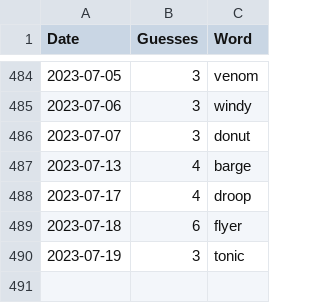
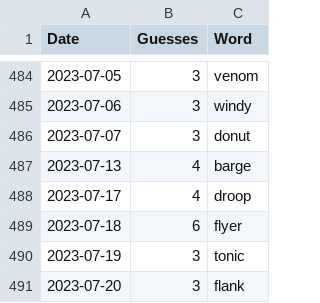
Before and after one commit to tsmall/crosswords, a CSV file: wordle.csv, drawn as a sheet; only a part is shown, gaps mark what is left out.

```diff
--- a/wordle.csv
+++ b/wordle.csv
@@ -490 +490,2 @@ Date,Guesses,Word
 2023-07-19,3,tonic
+2023-07-20,3,flank
```
Also changed, not shown: 2023.csv.
